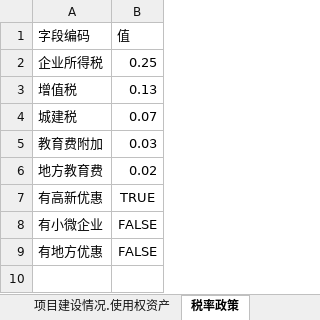
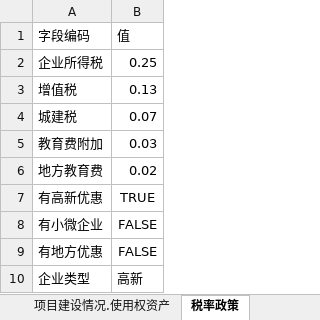
Before and after one commit to cangtian-606/Auto-Report-Generation, an Excel workbook: data/demo_data.xlsx, sheet 税率政策, drawn as a sheet; values as stored, in another font and other column widths than the file's, no borders; the diff names each change by its address in the sheet, - before the commit and + after, or states it on an @@ line.

```diff
--- a/data/demo_data.xlsx (sheet 税率政策)
+++ b/data/demo_data.xlsx (sheet 税率政策)
+row 10: 企业类型 | 高新
```
Also changed, not shown: sheet 全局, 4 other files.
